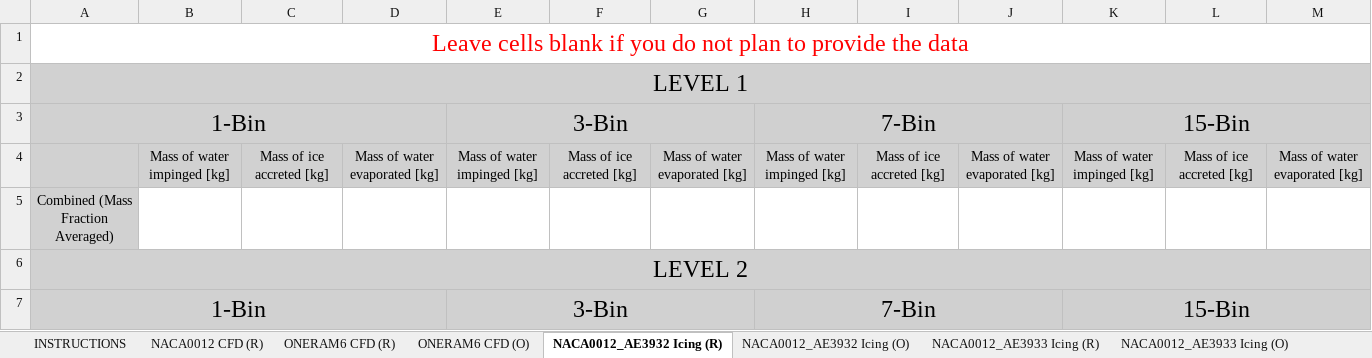
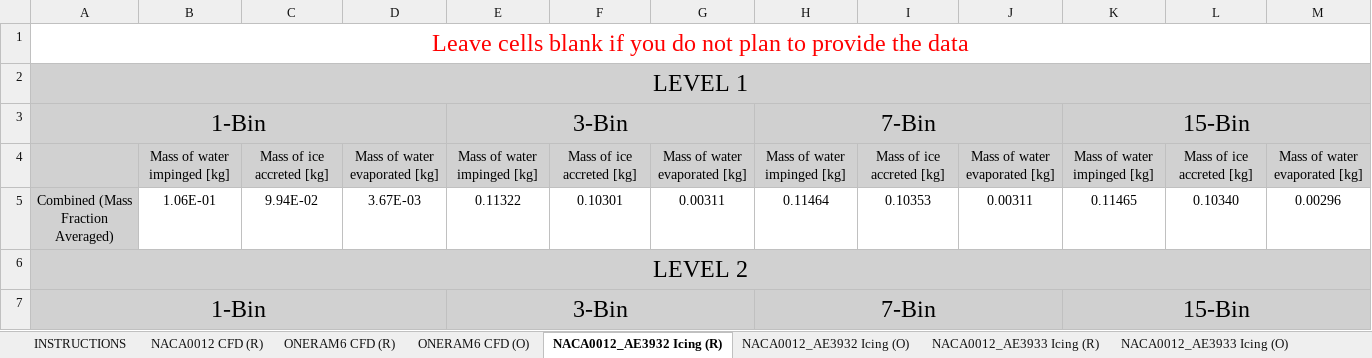
Before and after one commit to kzayni/postProcessingData, an Excel workbook: 007_POLIMO_CHAMPS/gridConvergence_D01_V1.xlsx, sheet NACA0012_AE3932 Icing (R), drawn as a sheet; only a part is shown; values as stored, in another font and other column widths than the file's, no borders; removed rows and columns are numbered as before the commit, all else as after; the diff names each change by its address in the sheet, - before the commit and + after, or states it on an @@ line.

Commit message:
Multilayer naca0012 + 10 layers oneram6

```diff
--- a/007_POLIMO_CHAMPS/gridConvergence_D01_V1.xlsx (sheet NACA0012_AE3932 Icing (R))
+++ b/007_POLIMO_CHAMPS/gridConvergence_D01_V1.xlsx (sheet NACA0012_AE3932 Icing (R))
-row 5: Combined (Mass Fraction Averaged)
+row 5: Combined (Mass Fraction Averaged) | 1.06E-01 | 9.94E-02 | 3.67E-03 | 0.11322 | 0.10301 | 0.00311 | 0.11464 | 0.10353 | 0.00311 | 0.11465 | 0.10340 | 0.00296
```
Also changed, not shown: sheet NACA0012 CFD (R), sheet NACA0012_AE3932 Icing (O).
